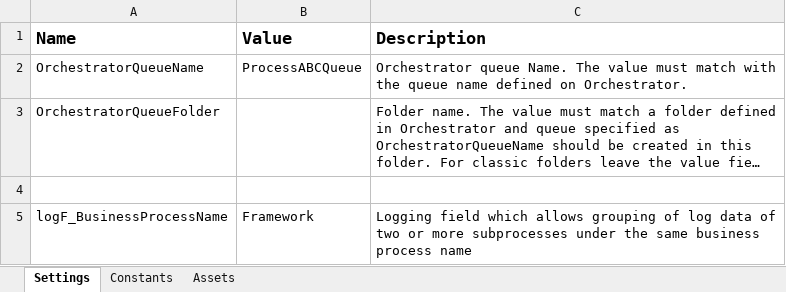
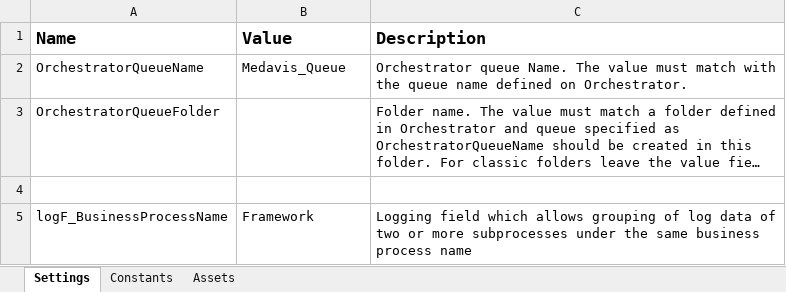
Before and after one commit to it-at-m/uipath-rpa_med, an Excel workbook: Medavis_Performer_Lunatec/Data/Config.xlsx, sheet Settings, drawn as a sheet; long unchanged cells end in …; values as stored, in another font and other column widths than the file's, no borders; the diff names each change by its address in the sheet, - before the commit and + after, or states it on an @@ line.

```diff
--- a/Medavis_Performer_Lunatec/Data/Config.xlsx (sheet Settings)
+++ b/Medavis_Performer_Lunatec/Data/Config.xlsx (sheet Settings)
-B2 (Value): ProcessABCQueue
+B2 (Value): Medavis_Queue
```
Also changed, not shown: sheet Assets, 1 other file.
